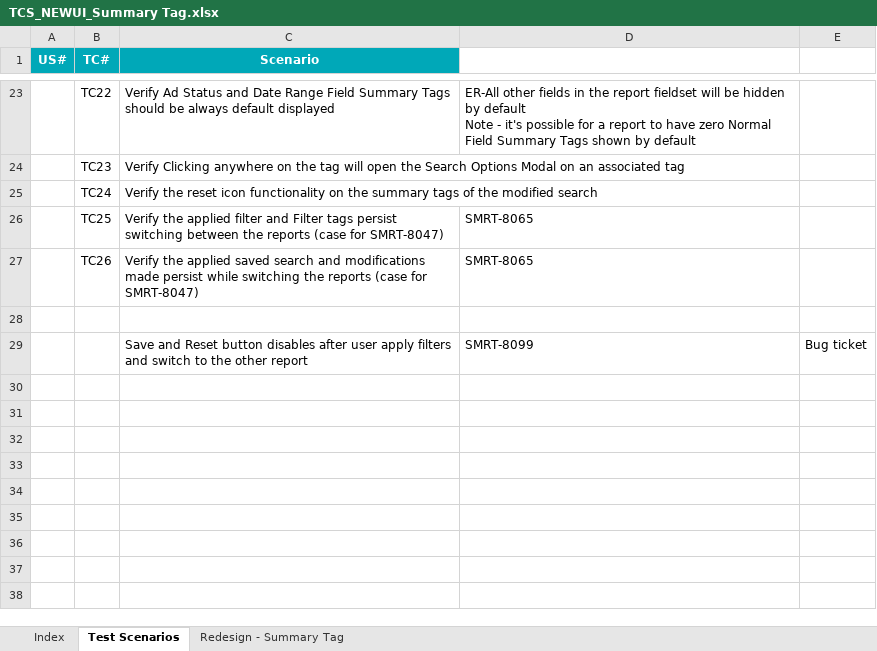
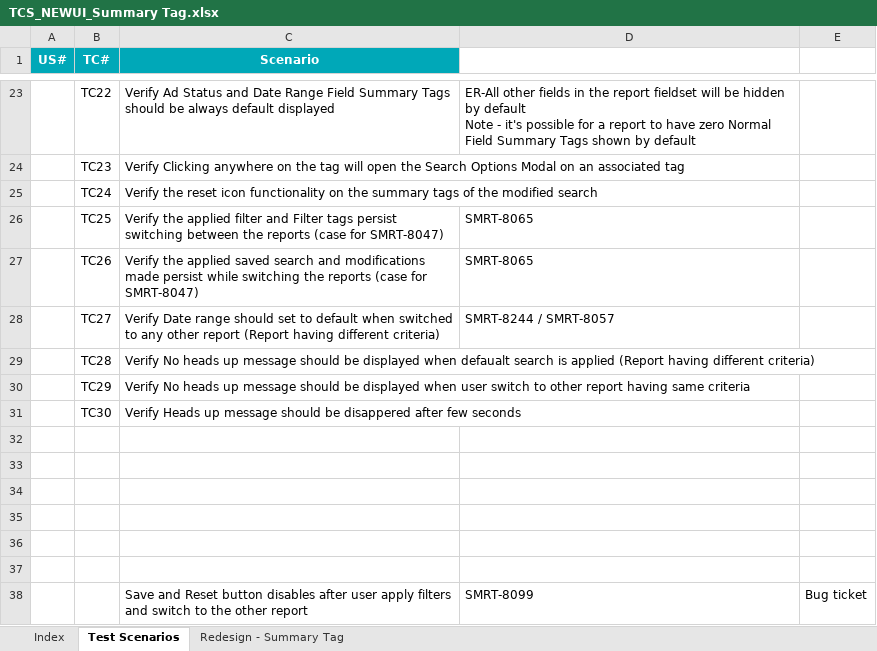
Before and after one commit to sumitmt/AdIntel_Smart, an Excel workbook: TCS_NEWUI_Summary Tag.xlsx, sheet Test Scenarios, drawn as a sheet; only a part is shown, gaps mark what is left out; values as stored, in another font and other column widths than the file's, no borders; the diff names each change by its address in the sheet, - before the commit and + after, or states it on an @@ line.

```diff
--- a/TCS_NEWUI_Summary Tag.xlsx (sheet Test Scenarios)
+++ b/TCS_NEWUI_Summary Tag.xlsx (sheet Test Scenarios)
+row 28:  | TC27 | Verify Date range should set to default when switched to any other report (Report having different criteria) | SMRT-8244 / SMRT-8057
+row 29:  | TC28 | Verify No heads up message should be displayed when defaualt search is applied (Report having different criteria)
+row 30:  | TC29 | Verify No heads up message should be displayed when user switch to other report having same criteria
+row 31:  | TC30 | Verify Heads up message should be disappered after few seconds
+row 32: (empty)
+row 33: (empty)
+row 34: (empty)
+row 35: (empty)
+row 36: (empty)
```
Also changed, not shown: sheet Redesign - Summary Tag, sheet Index, formulas that keep their value, charts or pictures, TCS_NEWUI_AgGrid.xlsx, TCS_NEWUI_Carousel.xlsx, 2 other files.
